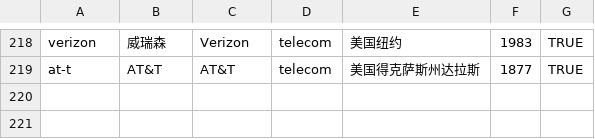
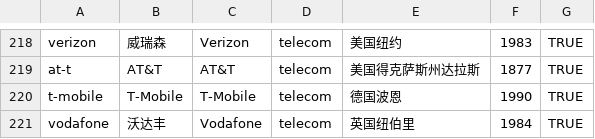
Before and after one commit to wqf2956041-star/pinpai-ai-in, a CSV file: master.csv, drawn as a sheet; only a part is shown, gaps mark what is left out.

Commit message:
batch add 2 brands: T-Mobile, Vodafone

```diff
--- a/master.csv
+++ b/master.csv
@@ -219 +219,3 @@ verizon|威瑞森|Verizon|telecom|美国纽约|1983|TRUE
 at-t|AT&T|AT&T|telecom|美国得克萨斯州达拉斯|1877|TRUE
+t-mobile|T-Mobile|T-Mobile|telecom|德国波恩|1990|TRUE
+vodafone|沃达丰|Vodafone|telecom|英国纽伯里|1984|TRUE
```
Also changed, not shown: 7 other files.
